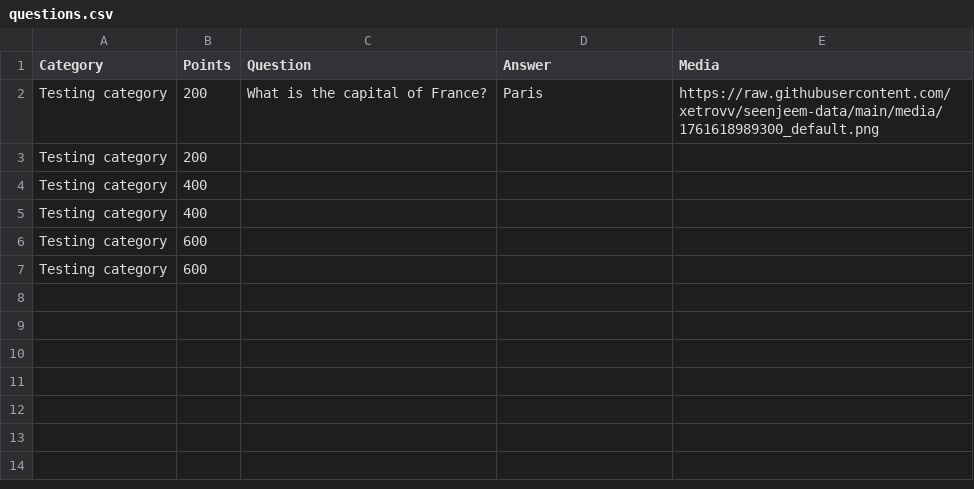
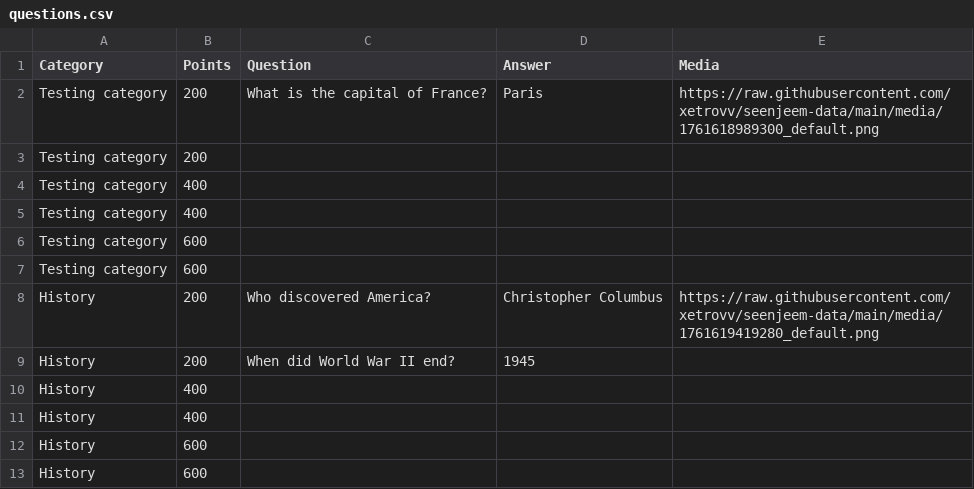
Before and after one commit to xetrovv/seenjeem-data, a CSV file: questions.csv, drawn as a sheet.

Commit message:
Update questions.csv via category manager

```diff
--- a/questions.csv
+++ b/questions.csv
@@ -7 +7,7 @@ Testing category,600,"","",
 Testing category,600,"","",
+History,200,"Who discovered America?","Christopher Columbus",https://raw.githubusercontent.com/xetrovv/seenjeem-data/main/media/1761619419280_default.png
+History,200,"When did World War II end?","1945",
+History,400,"","",
+History,400,"","",
+History,600,"","",
+History,600,"","",
```
